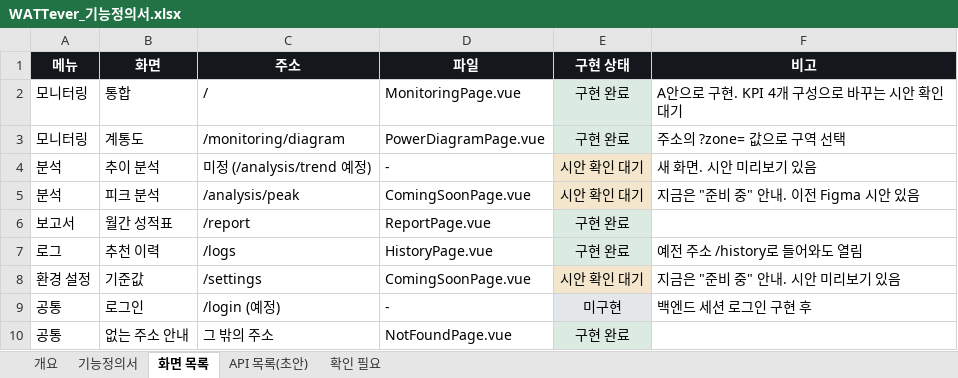
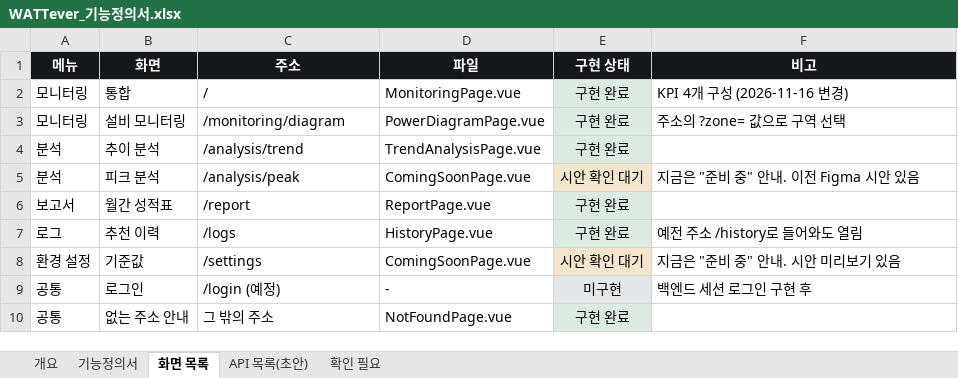
Before and after one commit to 00-Dohyun-00/smart_factory_energy_solution_project, an Excel workbook: WATTever_기능정의서.xlsx, sheet 화면 목록, drawn as a sheet; values as stored, in another font and other column widths than the file's, no borders; the diff names each change by its address in the sheet, - before the commit and + after, or states it on an @@ line.

Commit message:
docs: 기능정의서에 구현 상태 반영
- 통합, 추이 분석을 구현 완료로 변경하고 화면에서 뺀 기능을 따로 구분
- 화면 이름 "설비 모니터링" 반영, 성적표 CSV 저장 추가

```diff
--- a/WATTever_기능정의서.xlsx (sheet 화면 목록)
+++ b/WATTever_기능정의서.xlsx (sheet 화면 목록)
-F2 (비고): A안으로 구현. KPI 4개 구성으로 바꾸는 시안 확인 대기
+F2 (비고): KPI 4개 구성 (2026-11-16 변경)
-B3 (화면): 계통도
+B3 (화면): 설비 모니터링
-C4 (주소): 미정 (/analysis/trend 예정)
+C4 (주소): /analysis/trend
-D4 (파일): -
+D4 (파일): TrendAnalysisPage.vue
-E4 (구현 상태): 시안 확인 대기
+E4 (구현 상태): 구현 완료
-F4 (비고): 새 화면. 시안 미리보기 있음
+F4 (비고): (empty)
```
Also changed, not shown: sheet 기능정의서, sheet 개요, sheet API 목록(초안), sheet 확인 필요, formulas that keep their value.
